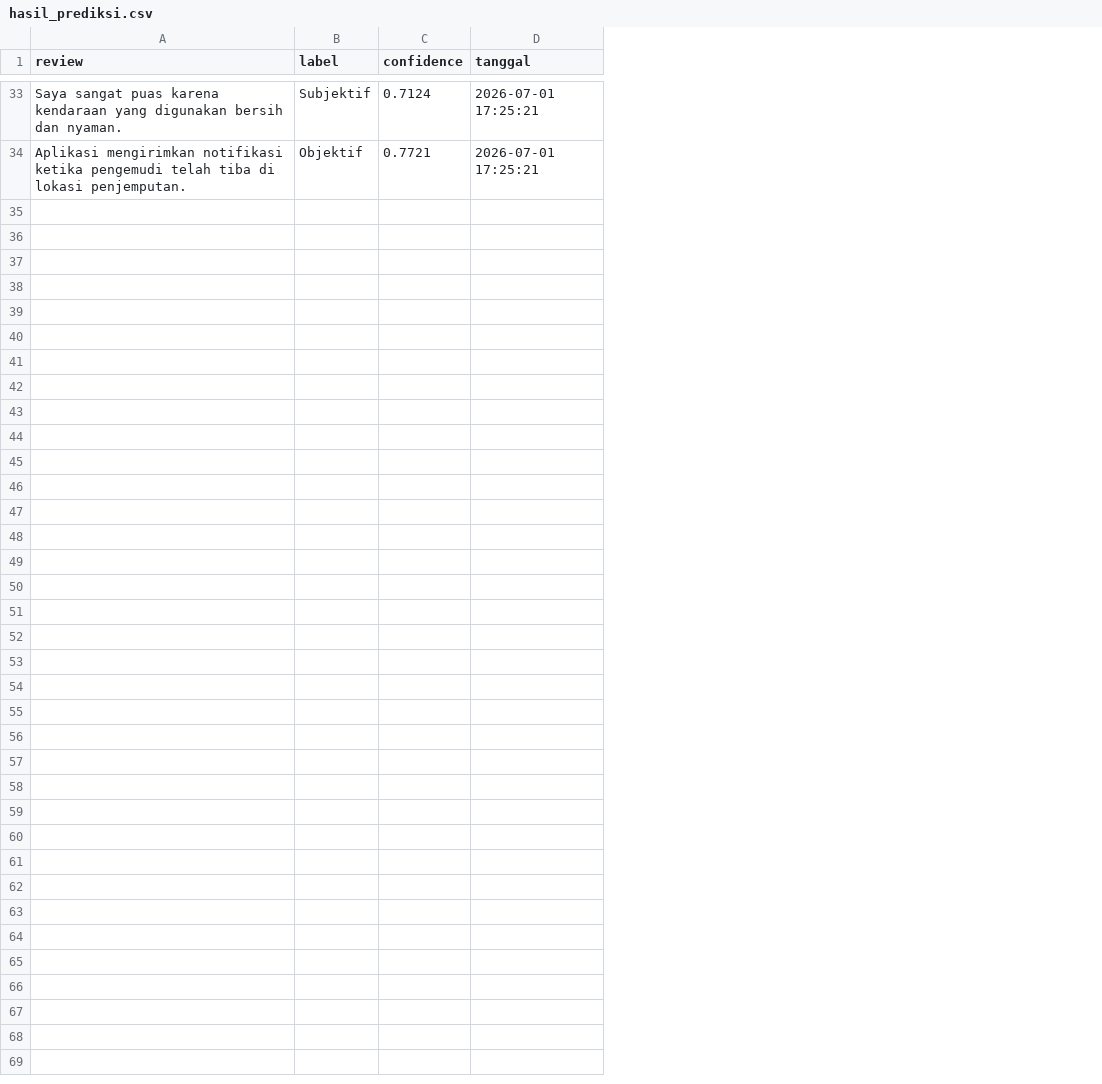
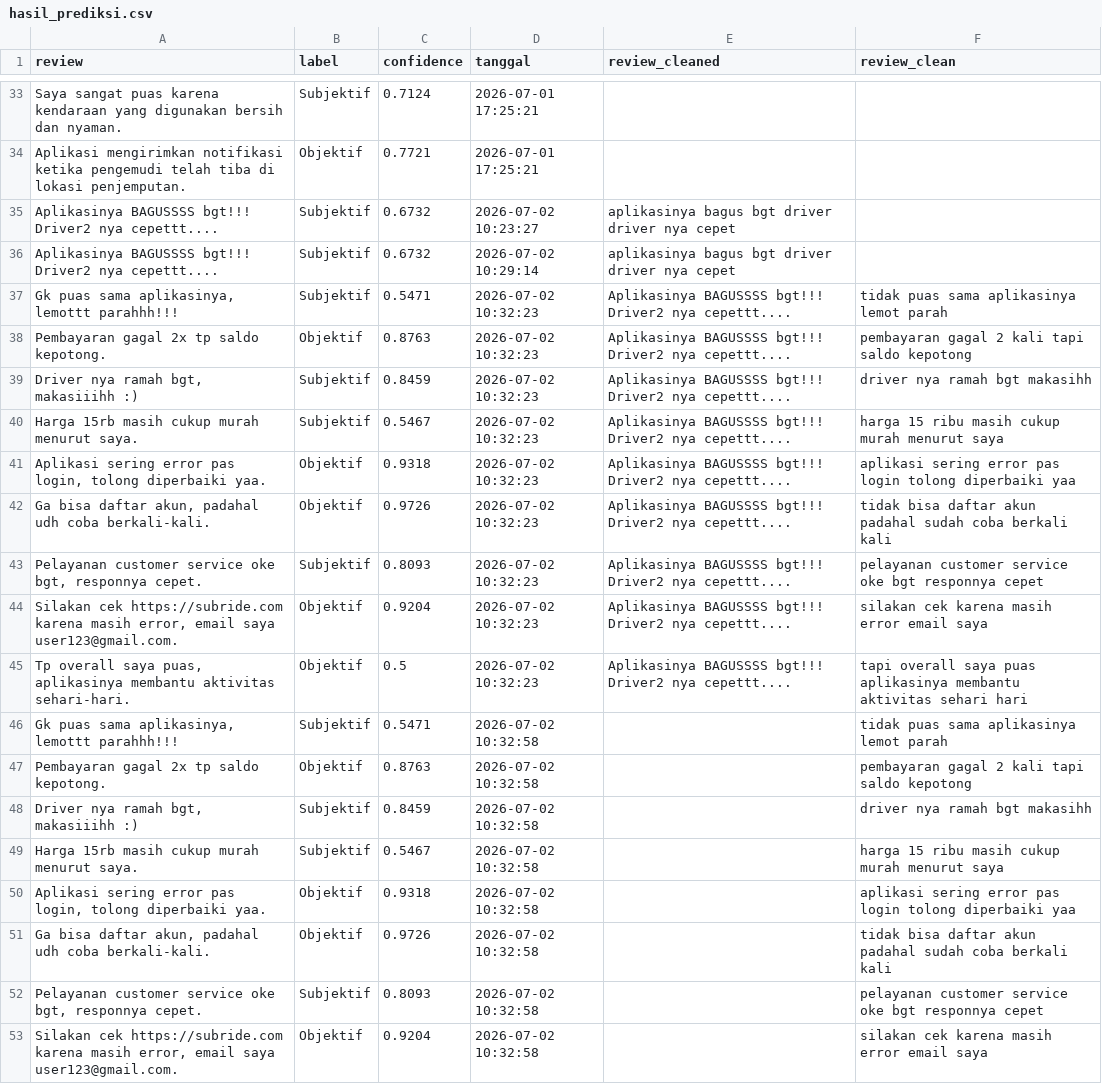
Before and after one commit to gunammr/klasifikasi-subjek-objektif-ride-hailing, a CSV file: dataset/hasil_prediksi.csv, drawn as a sheet; only a part is shown, gaps mark what is left out; the diff covers the shown part only; the diff names each change by its address in the sheet, - before the commit and + after, or states it on an @@ line.

```diff
--- a/dataset/hasil_prediksi.csv
+++ b/dataset/hasil_prediksi.csv
+column E (review_cleaned), empty
+column F (review_clean), empty
+row 35: Aplikasinya BAGUSSSS bgt!!! Driver2 nya cepettt.... | Subjektif | 0.6732 | 2026-07-02 10:23:27 | aplikasinya bagus bgt driver driver nya cepet
+row 36: Aplikasinya BAGUSSSS bgt!!! Driver2 nya cepettt.... | Subjektif | 0.6732 | 2026-07-02 10:29:14 | aplikasinya bagus bgt driver driver nya cepet
+row 37: Gk puas sama aplikasinya, lemottt parahhh!!! | Subjektif | 0.5471 | 2026-07-02 10:32:23 | Aplikasinya BAGUSSSS bgt!!! Driver2 nya cepettt.... | tidak puas sama aplikasinya lemot parah
+row 38: Pembayaran gagal 2x tp saldo kepotong. | Objektif | 0.8763 | 2026-07-02 10:32:23 | Aplikasinya BAGUSSSS bgt!!! Driver2 nya cepettt.... | pembayaran gagal 2 kali tapi saldo kepotong
+row 39: Driver nya ramah bgt, makasiiihh :) | Subjektif | 0.8459 | 2026-07-02 10:32:23 | Aplikasinya BAGUSSSS bgt!!! Driver2 nya cepettt.... | driver nya ramah bgt makasihh
+row 40: Harga 15rb masih cukup murah menurut saya. | Subjektif | 0.5467 | 2026-07-02 10:32:23 | Aplikasinya BAGUSSSS bgt!!! Driver2 nya cepettt.... | harga 15 ribu masih cukup murah menurut saya
+row 41: Aplikasi sering error pas login, tolong diperbaiki yaa. | Objektif | 0.9318 | 2026-07-02 10:32:23 | Aplikasinya BAGUSSSS bgt!!! Driver2 nya cepettt.... | aplikasi sering error pas login tolong diperbaiki yaa
+row 42: Ga bisa daftar akun, padahal udh coba berkali-kali. | Objektif | 0.9726 | 2026-07-02 10:32:23 | Aplikasinya BAGUSSSS bgt!!! Driver2 nya cepettt.... | tidak bisa daftar akun padahal sudah coba berkali kali
+row 43: Pelayanan customer service oke bgt, responnya cepet. | Subjektif | 0.8093 | 2026-07-02 10:32:23 | Aplikasinya BAGUSSSS bgt!!! Driver2 nya cepettt.... | pelayanan customer service oke bgt responnya cepet
+row 44: Silakan cek https://subride.com karena masih error, email saya user123@gmail.com. | Objektif | 0.9204 | 2026-07-02 10:32:23 | Aplikasinya BAGUSSSS bgt!!! Driver2 nya cepettt.... | silakan cek karena masih error email saya
+row 45: Tp overall saya puas, aplikasinya membantu aktivitas sehari-hari. | Objektif | 0.5 | 2026-07-02 10:32:23 | Aplikasinya BAGUSSSS bgt!!! Driver2 nya cepettt.... | tapi overall saya puas aplikasinya membantu aktivitas sehari hari
+row 46: Gk puas sama aplikasinya, lemottt parahhh!!! | Subjektif | 0.5471 | 2026-07-02 10:32:58 |  | tidak puas sama aplikasinya lemot parah
+row 47: Pembayaran gagal 2x tp saldo kepotong. | Objektif | 0.8763 | 2026-07-02 10:32:58 |  | pembayaran gagal 2 kali tapi saldo kepotong
+row 48: Driver nya ramah bgt, makasiiihh :) | Subjektif | 0.8459 | 2026-07-02 10:32:58 |  | driver nya ramah bgt makasihh
+row 49: Harga 15rb masih cukup murah menurut saya. | Subjektif | 0.5467 | 2026-07-02 10:32:58 |  | harga 15 ribu masih cukup murah menurut saya
+row 50: Aplikasi sering error pas login, tolong diperbaiki yaa. | Objektif | 0.9318 | 2026-07-02 10:32:58 |  | aplikasi sering error pas login tolong diperbaiki yaa
+row 51: Ga bisa daftar akun, padahal udh coba berkali-kali. | Objektif | 0.9726 | 2026-07-02 10:32:58 |  | tidak bisa daftar akun padahal sudah coba berkali kali
+row 52: Pelayanan customer service oke bgt, responnya cepet. | Subjektif | 0.8093 | 2026-07-02 10:32:58 |  | pelayanan customer service oke bgt responnya cepet
+row 53: Silakan cek https://subride.com karena masih error, email saya user123@gmail.com. | Objektif | 0.9204 | 2026-07-02 10:32:58 |  | silakan cek karena masih error email saya
```
Also changed, not shown: 10 added rows elsewhere in this file, 8 other files.
